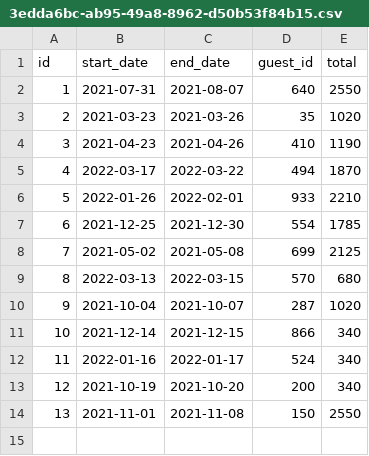
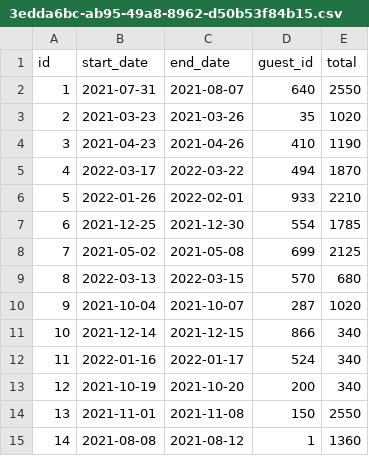
Before and after one commit to ElderBass/DONT_WRECK_MAH_HOUSE, a CSV file: data/reservations/3edda6bc-ab95-49a8-8962-d50b53f84b15.csv, drawn as a sheet.

Commit message:
Creating a reservation working well so far. Made some UI changes.

```diff
--- a/data/reservations/3edda6bc-ab95-49a8-8962-d50b53f84b15.csv
+++ b/data/reservations/3edda6bc-ab95-49a8-8962-d50b53f84b15.csv
@@ -14 +14,2 @@ id,start_date,end_date,guest_id,total
 13,2021-11-01,2021-11-08,150,2550
+14,2021-08-08,2021-08-12,1,1360
```
Also changed, not shown: 13 other files.
